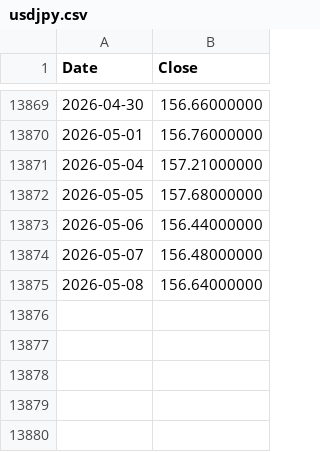
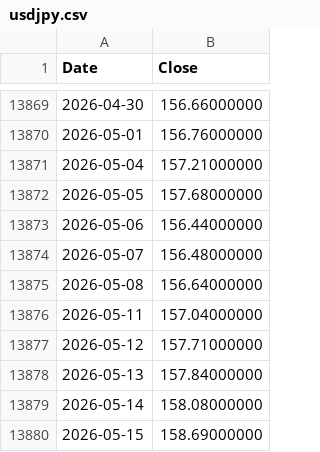
Before and after one commit to coattail/DCA-Lab, a CSV file: web/data/usdjpy.csv, drawn as a sheet; only a part is shown, gaps mark what is left out.

```diff
--- a/web/data/usdjpy.csv
+++ b/web/data/usdjpy.csv
@@ -13875 +13875,6 @@ Date,Close
 2026-05-08,156.64000000
+2026-05-11,157.04000000
+2026-05-12,157.71000000
+2026-05-13,157.84000000
+2026-05-14,158.08000000
+2026-05-15,158.69000000
```
Also changed, not shown: web/data/hs300.csv, web/data/nasdaq100-total-return.csv, 8 other files.
